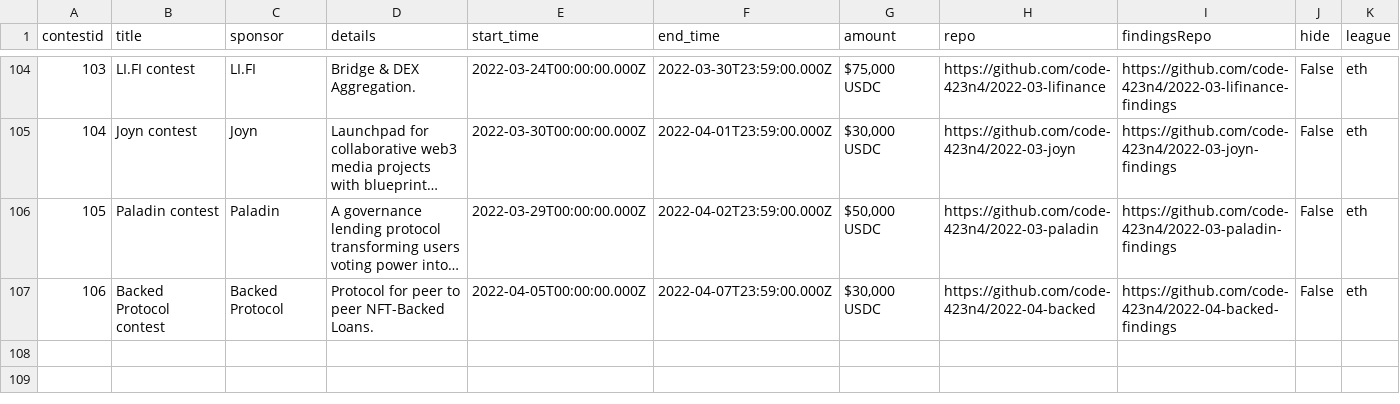
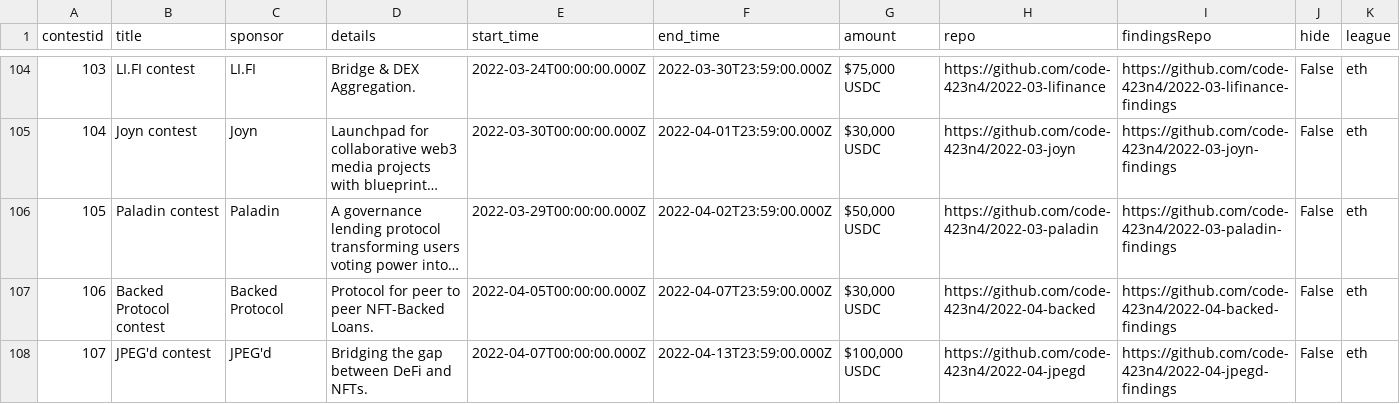
Before and after one commit to code-423n4/code423n4.com, a CSV file: _data/contests/contests.csv, drawn as a sheet; only a part is shown, gaps mark what is left out; long unchanged cells end in ….

Commit message:
Update contests.csv

```diff
--- a/_data/contests/contests.csv
+++ b/_data/contests/contests.csv
@@ -107 +107,2 @@
 "106","Backed Protocol contest","Backed Protocol","Protocol for peer to peer NFT-Backed Loans.","2022-04-05T00:00:00.000Z","2022-04-07T23:59:00.000Z","$30,000 USDC","https://github.com/code-423n4/2022-04-backed","https://github.com/code-423n4/2022-04-backed-findings","False","eth"
+"107","JPEG'd contest","JPEG'd","Bridging the gap between DeFi and NFTs.","2022-04-07T00:00:00.000Z","2022-04-13T23:59:00.000Z","$100,000 USDC","https://github.com/code-423n4/2022-04-jpegd","https://github.com/code-423n4/2022-04-jpegd-findings","False","eth"
```
